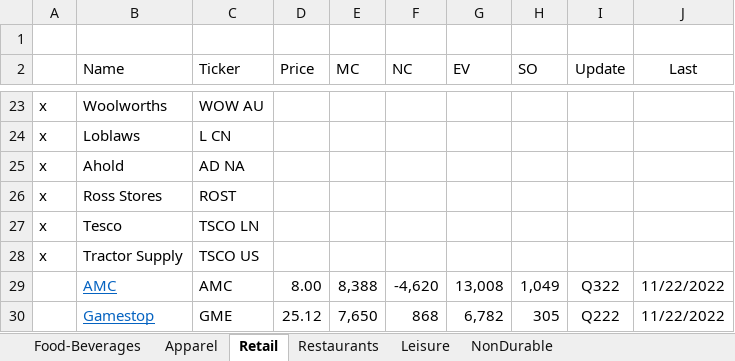
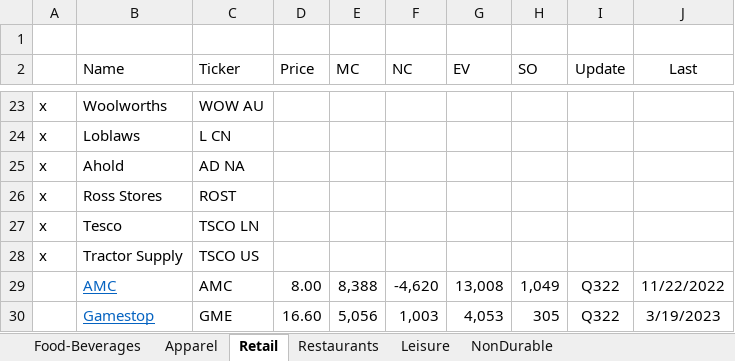
Before and after one commit to karlito786/stocks, an Excel workbook: Consumer.xlsx, sheet Retail, drawn as a sheet; only a part is shown, gaps mark what is left out; values as stored, in another font and other column widths than the file's, no borders; the diff names each change by its address in the sheet, - before the commit and + after, or states it on an @@ line.

Commit message:
Add files via upload
meaningful changes

```diff
--- a/Consumer.xlsx (sheet Retail)
+++ b/Consumer.xlsx (sheet Retail)
-D30 (Price): 25.12
+D30 (Price): 16.60
-E30 (MC): 7,650
+E30 (MC): 5,056
-F30 (NC): 868
+F30 (NC): 1,003
-G30 (EV): 6,782
+G30 (EV): 4,053
-I30 (Update): Q222
+I30 (Update): Q322
-J30 (Last): 11/22/2022
+J30 (Last): 3/19/2023
```
